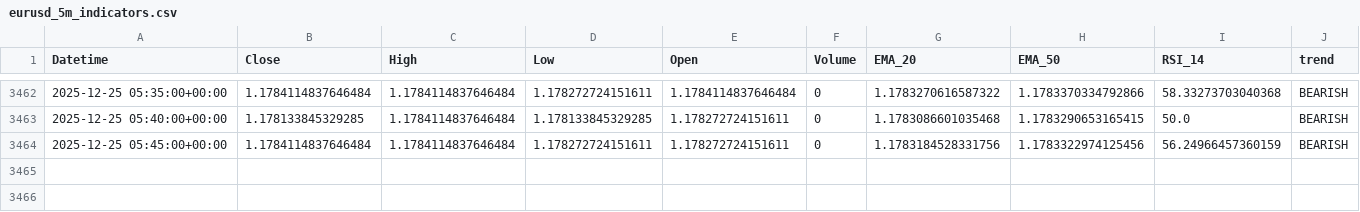
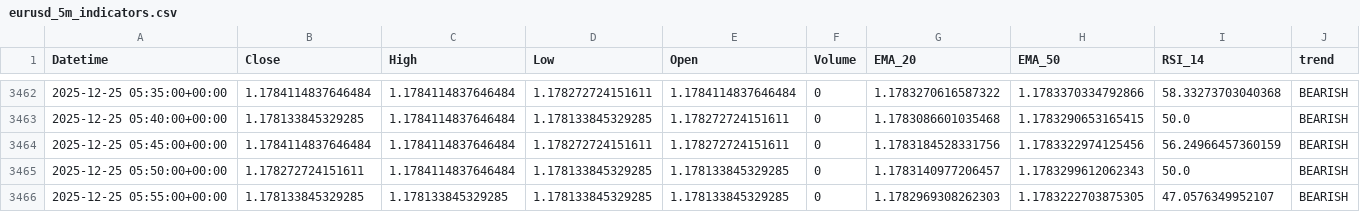
Before and after one commit to jsgaston82/IG-Trading, a CSV file: data/eurusd_5m_indicators.csv, drawn as a sheet; only a part is shown, gaps mark what is left out; the diff names each change by its address in the sheet, - before the commit and + after, or states it on an @@ line.

```diff
--- a/data/eurusd_5m_indicators.csv
+++ b/data/eurusd_5m_indicators.csv
+row 3465: 2025-12-25 05:50:00+00:00 | 1.178272724151611 | 1.1784114837646484 | 1.178133845329285 | 1.178133845329285 | 0 | 1.1783140977206457 | 1.1783299612062343 | 50.0 | BEARISH
+row 3466: 2025-12-25 05:55:00+00:00 | 1.178133845329285 | 1.178133845329285 | 1.178133845329285 | 1.178133845329285 | 0 | 1.1782969308262303 | 1.1783222703875305 | 47.0576349952107 | BEARISH
```
